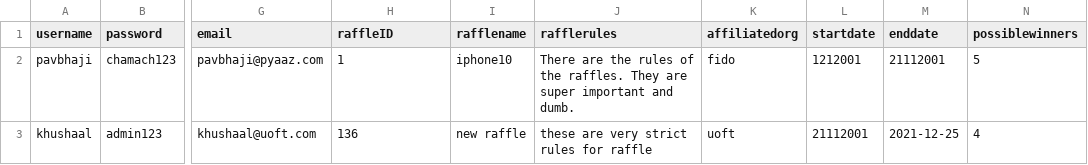
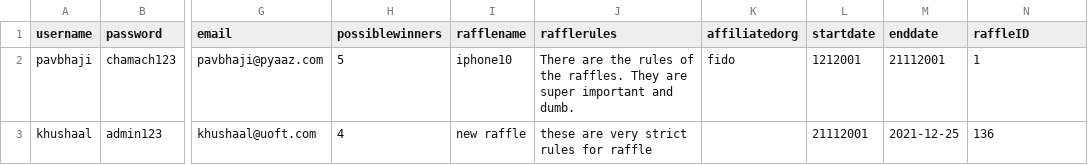
Before and after one commit to CSC207-UofT/course-project-sedative-skyscrapers, a CSV file: phase1/src/main/java/database/OuserCred.csv, drawn as a sheet; only a part is shown, gaps mark what is left out; the diff names each change by its address in the sheet, - before the commit and + after, or states it on an @@ line.

Commit message:
Updated databaswe functionality.
Now the organizer and the raffle created by it can be added to database at different times, without messing with the sequence.

```diff
--- a/phase1/src/main/java/database/OuserCred.csv
+++ b/phase1/src/main/java/database/OuserCred.csv
-H1: raffleID
+H1: possiblewinners
-N1: possiblewinners
+N1: raffleID
-H2 (possiblewinners): 1
+H2 (possiblewinners): 5
-N2 (raffleID): 5
+N2 (raffleID): 1
-H3 (possiblewinners): 136
+H3 (possiblewinners): 4
-K3 (affiliatedorg): uoft
+K3 (affiliatedorg): (empty)
-N3 (raffleID): 4
+N3 (raffleID): 136
```
Also changed, not shown: 8 other files.
